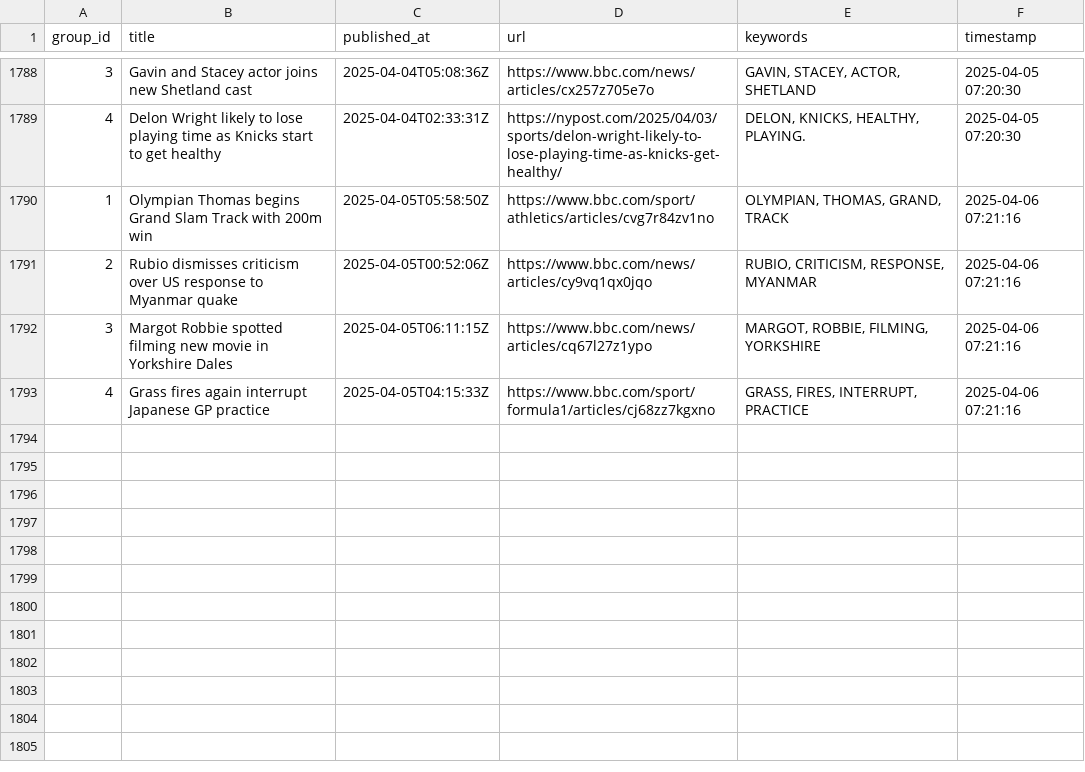
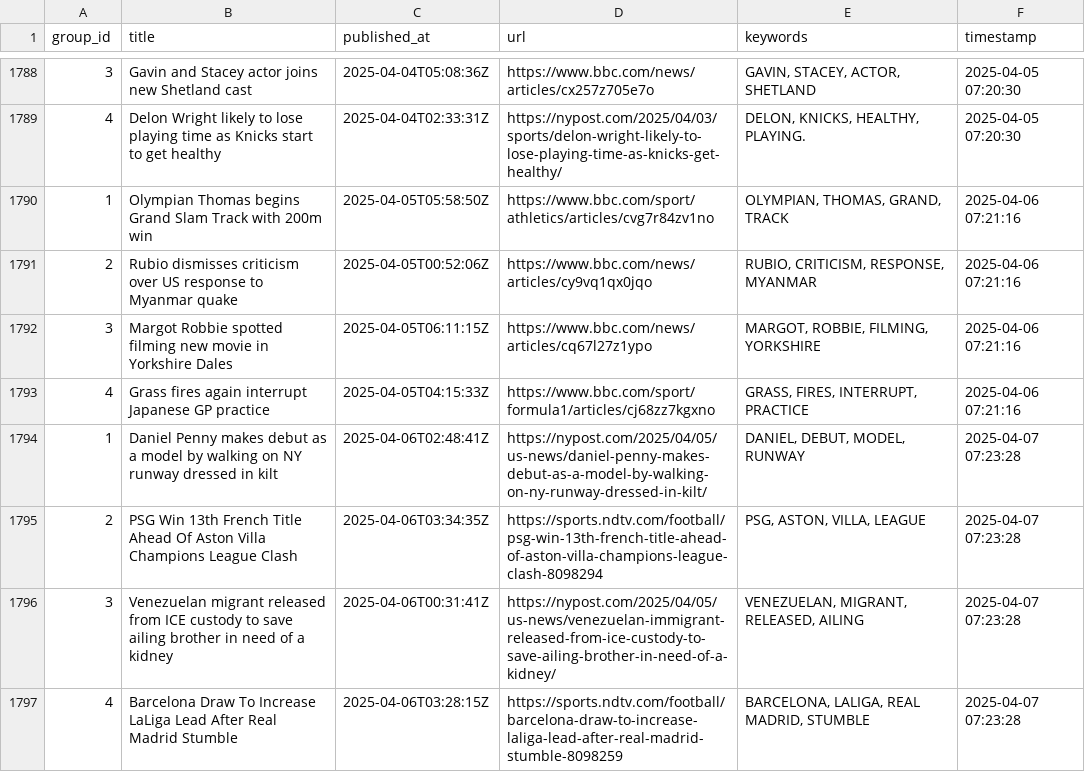
Before and after one commit to lileungws/whatsnews01, a CSV file: history/history.csv, drawn as a sheet; only a part is shown, gaps mark what is left out; the diff names each change by its address in the sheet, - before the commit and + after, or states it on an @@ line.

Commit message:
Update keywords main.csv

```diff
--- a/history/history.csv
+++ b/history/history.csv
+row 1794: 1 | Daniel Penny makes debut as a model by walking on NY runway dressed in kilt | 2025-04-06T02:48:41Z | https://nypost.com/2025/04/05/us-news/daniel-penny-makes-debut-as-a-model-by-walking-on-ny-runway-dressed-in-kilt/ | DANIEL, DEBUT, MODEL, RUNWAY | 2025-04-07 07:23:28
+row 1795: 2 | PSG Win 13th French Title Ahead Of Aston Villa Champions League Clash | 2025-04-06T03:34:35Z | https://sports.ndtv.com/football/psg-win-13th-french-title-ahead-of-aston-villa-champions-league-clash-8098294 | PSG, ASTON, VILLA, LEAGUE | 2025-04-07 07:23:28
+row 1796: 3 | Venezuelan migrant released from ICE custody to save ailing brother in need of a kidney | 2025-04-06T00:31:41Z | https://nypost.com/2025/04/05/us-news/venezuelan-immigrant-released-from-ice-custody-to-save-ailing-brother-in-need-of-a-kidney/ | VENEZUELAN, MIGRANT, RELEASED, AILING | 2025-04-07 07:23:28
+row 1797: 4 | Barcelona Draw To Increase LaLiga Lead After Real Madrid Stumble | 2025-04-06T03:28:15Z | https://sports.ndtv.com/football/barcelona-draw-to-increase-laliga-lead-after-real-madrid-stumble-8098259 | BARCELONA, LALIGA, REAL MADRID, STUMBLE | 2025-04-07 07:23:28
```
Also changed, not shown: web/data/main.csv.
